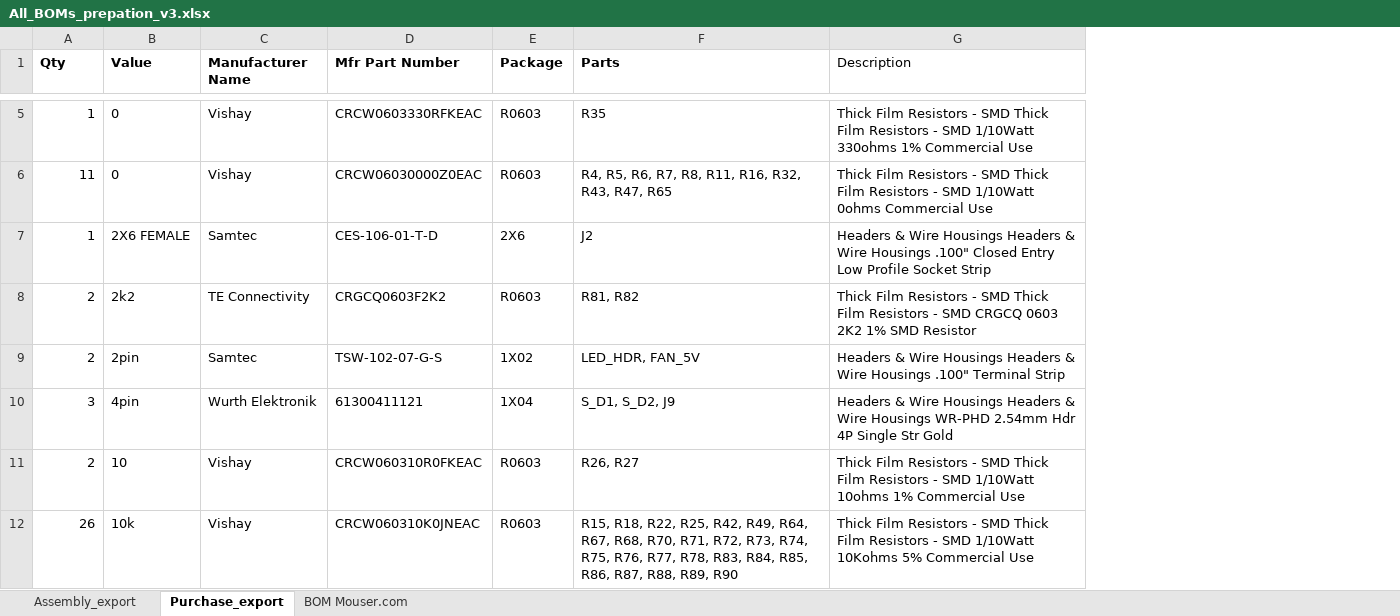
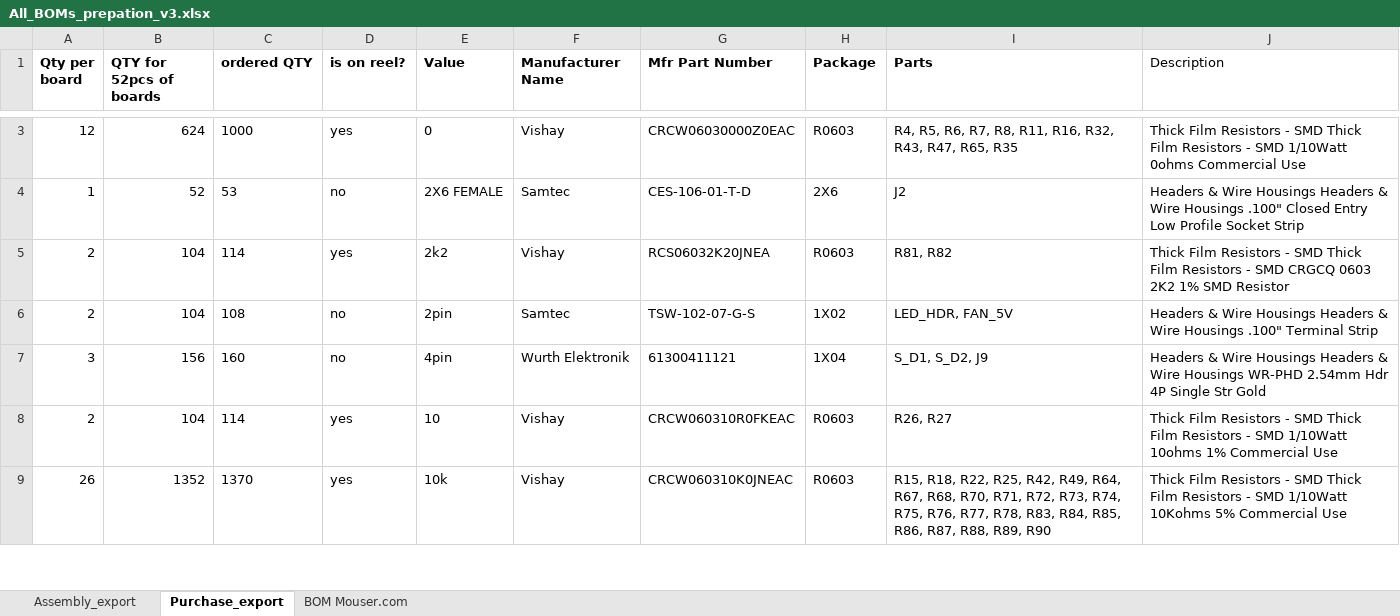
Before and after one commit to Yourigh/FRA_Sensor_platform, an Excel workbook: 2-Electrical/0 - Development Drawings/1 - Main Board/2 - eeBOM/V3/All_BOMs_prepation_v3.xlsx, sheet Purchase_export, drawn as a sheet; only a part is shown, gaps mark what is left out; values as stored, in another font and other column widths than the file's, no borders; removed rows and columns are numbered as before the commit, all else as after; the diff covers the shown part only; the diff names each change by its address in the sheet, - before the commit and + after, or states it on an @@ line.

```diff
--- a/2-Electrical/0 - Development Drawings/1 - Main Board/2 - eeBOM/V3/All_BOMs_prepation_v3.xlsx (sheet Purchase_export)
+++ b/2-Electrical/0 - Development Drawings/1 - Main Board/2 - eeBOM/V3/All_BOMs_prepation_v3.xlsx (sheet Purchase_export)
+column B (QTY for 52pcs of boards), rows 3-9: 624 | 52 | 104 | 104 | 156 | 104 | 1352
+column C (ordered QTY), rows 3-9: 1000 | 53 | 114 | 108 | 160 | 114 | 1370
+column D (is on reel?), rows 3-9: yes | no | yes | no | no | yes | yes
-A1: Qty
+A1: Qty per board
-row 5: 1 | 0 | Vishay | CRCW0603330RFKEAC | R0603 | R35 | Thick Film Resistors - SMD Thick Film Resistors - SMD 1/10Watt 330ohms 1% Commercial Use
-A3 (Qty per board): 11
+A3 (Qty per board): 12
-I3 (Parts): …R43, R47, R65
+I3 (Parts): …R43, R47, R65, R35
-F5 (Manufacturer Name): TE Connectivity
+F5 (Manufacturer Name): Vishay
-G5 (Mfr Part Number): CRGCQ0603F2K2
+G5 (Mfr Part Number): RCS06032K20JNEA
```
Also changed, not shown: 6 removed rows and 5 edited cells elsewhere in this sheet, sheet Assembly_export, 1-SystemDocs/190504_Sensor_Datasheets/11_TGS2611/TGS2611_calculations_scaling.xlsx, 1-SystemDocs/Pending Sensor Selection/Pending Sensor Selection/Pending Sensor Selection.xlsx, 40 other files.
